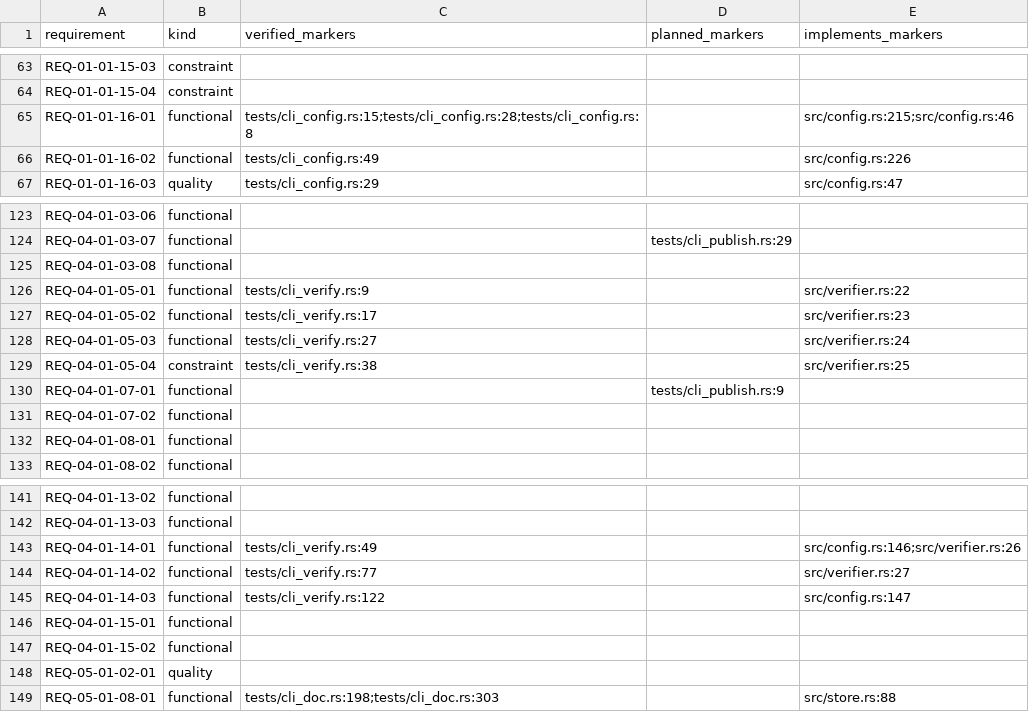
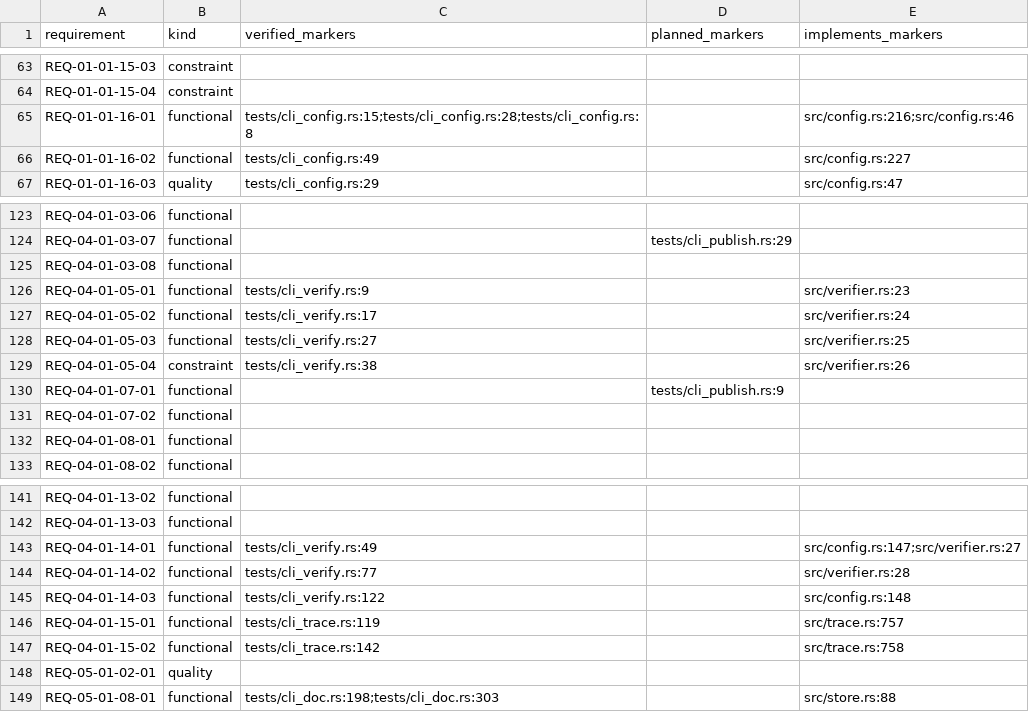
Before and after one commit to HenryCFnord/arqix, a CSV file: docs/en/reports/trace/matrix.csv, drawn as a sheet; only a part is shown, gaps mark what is left out.

```diff
--- a/docs/en/reports/trace/matrix.csv
+++ b/docs/en/reports/trace/matrix.csv
@@ -64,4 +64,4 @@ REQ-01-01-15-03,constraint,,,
 REQ-01-01-15-04,constraint,,,
-REQ-01-01-16-01,functional,tests/cli_config.rs:15;tests/cli_config.rs:28;tests/cli_config.rs:8,,src/config.rs:215;src/config.rs:46
-REQ-01-01-16-02,functional,tests/cli_config.rs:49,,src/config.rs:226
+REQ-01-01-16-01,functional,tests/cli_config.rs:15;tests/cli_config.rs:28;tests/cli_config.rs:8,,src/config.rs:216;src/config.rs:46
+REQ-01-01-16-02,functional,tests/cli_config.rs:49,,src/config.rs:227
 REQ-01-01-16-03,quality,tests/cli_config.rs:29,,src/config.rs:47
@@ -125,6 +125,6 @@ REQ-04-01-03-07,functional,,tests/cli_publish.rs:29,
 REQ-04-01-03-08,functional,,,
-REQ-04-01-05-01,functional,tests/cli_verify.rs:9,,src/verifier.rs:22
-REQ-04-01-05-02,functional,tests/cli_verify.rs:17,,src/verifier.rs:23
-REQ-04-01-05-03,functional,tests/cli_verify.rs:27,,src/verifier.rs:24
-REQ-04-01-05-04,constraint,tests/cli_verify.rs:38,,src/verifier.rs:25
+REQ-04-01-05-01,functional,tests/cli_verify.rs:9,,src/verifier.rs:23
+REQ-04-01-05-02,functional,tests/cli_verify.rs:17,,src/verifier.rs:24
+REQ-04-01-05-03,functional,tests/cli_verify.rs:27,,src/verifier.rs:25
+REQ-04-01-05-04,constraint,tests/cli_verify.rs:38,,src/verifier.rs:26
 REQ-04-01-07-01,functional,,tests/cli_publish.rs:9,
@@ -142,7 +142,7 @@ REQ-04-01-13-02,functional,,,
 REQ-04-01-13-03,functional,,,
-REQ-04-01-14-01,functional,tests/cli_verify.rs:49,,src/config.rs:146;src/verifier.rs:26
-REQ-04-01-14-02,functional,tests/cli_verify.rs:77,,src/verifier.rs:27
-REQ-04-01-14-03,functional,tests/cli_verify.rs:122,,src/config.rs:147
-REQ-04-01-15-01,functional,,,
-REQ-04-01-15-02,functional,,,
+REQ-04-01-14-01,functional,tests/cli_verify.rs:49,,src/config.rs:147;src/verifier.rs:27
+REQ-04-01-14-02,functional,tests/cli_verify.rs:77,,src/verifier.rs:28
+REQ-04-01-14-03,functional,tests/cli_verify.rs:122,,src/config.rs:148
+REQ-04-01-15-01,functional,tests/cli_trace.rs:119,,src/trace.rs:757
+REQ-04-01-15-02,functional,tests/cli_trace.rs:142,,src/trace.rs:758
 REQ-05-01-02-01,quality,,,
```
Also changed, not shown: 15 other files.
